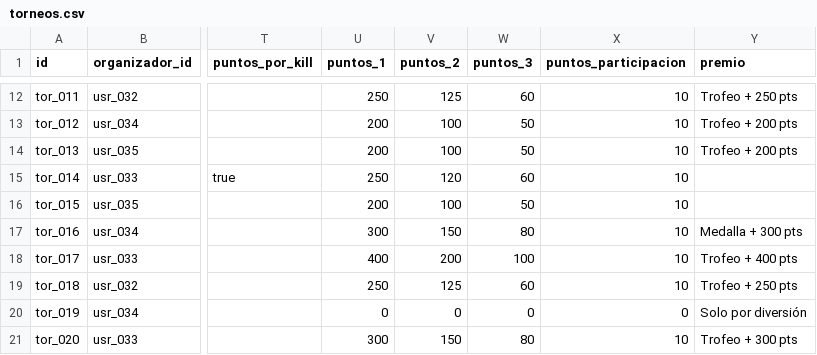
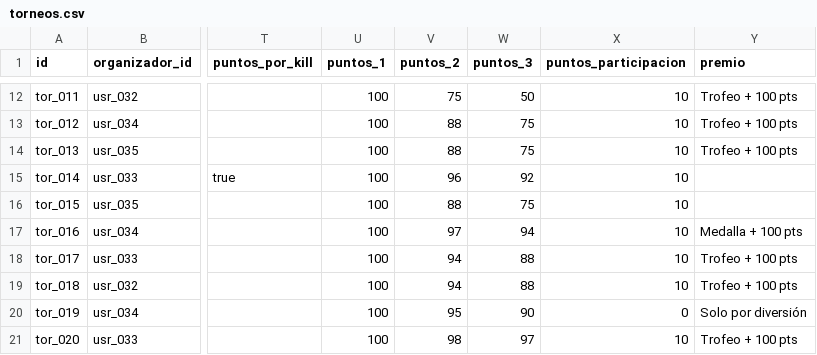
Before and after one commit to Lenguajes-5-Unbosque-2026/lt-tournament, a CSV file: data/mock/torneos.csv, drawn as a sheet; only a part is shown, gaps mark what is left out; the diff covers the shown part only; the diff names each change by its address in the sheet, - before the commit and + after, or states it on an @@ line.

```diff
--- a/data/mock/torneos.csv
+++ b/data/mock/torneos.csv
-U12 (puntos_1): 250
+U12 (puntos_1): 100
-V12 (puntos_2): 125
+V12 (puntos_2): 75
-W12 (puntos_3): 60
+W12 (puntos_3): 50
-Y12 (premio): Trofeo + 250 pts
+Y12 (premio): Trofeo + 100 pts
-U13:U14 (puntos_1): 200
+U13:U14 (puntos_1): 100
-V13:V14 (puntos_2): 100
+V13:V14 (puntos_2): 88
-W13:W14 (puntos_3): 50
+W13:W14 (puntos_3): 75
-Y13:Y14 (premio): Trofeo + 200 pts
+Y13:Y14 (premio): Trofeo + 100 pts
-U15 (puntos_1): 250
+U15 (puntos_1): 100
-V15 (puntos_2): 120
+V15 (puntos_2): 96
-W15 (puntos_3): 60
+W15 (puntos_3): 92
-U16 (puntos_1): 200
+U16 (puntos_1): 100
-V16 (puntos_2): 100
+V16 (puntos_2): 88
-W16 (puntos_3): 50
+W16 (puntos_3): 75
-U17 (puntos_1): 300
+U17 (puntos_1): 100
-V17 (puntos_2): 150
+V17 (puntos_2): 97
-W17 (puntos_3): 80
+W17 (puntos_3): 94
-Y17 (premio): Medalla + 300 pts
+Y17 (premio): Medalla + 100 pts
-U18 (puntos_1): 400
+U18 (puntos_1): 100
-V18 (puntos_2): 200
+V18 (puntos_2): 94
-W18 (puntos_3): 100
+W18 (puntos_3): 88
-Y18 (premio): Trofeo + 400 pts
+Y18 (premio): Trofeo + 100 pts
-U19 (puntos_1): 250
+U19 (puntos_1): 100
-V19 (puntos_2): 125
+V19 (puntos_2): 94
-W19 (puntos_3): 60
+W19 (puntos_3): 88
-Y19 (premio): Trofeo + 250 pts
+Y19 (premio): Trofeo + 100 pts
-U20 (puntos_1): 0
+U20 (puntos_1): 100
-V20 (puntos_2): 0
+V20 (puntos_2): 95
-W20 (puntos_3): 0
+W20 (puntos_3): 90
-U21 (puntos_1): 300
+U21 (puntos_1): 100
-V21 (puntos_2): 150
+V21 (puntos_2): 98
-W21 (puntos_3): 80
+W21 (puntos_3): 97
-Y21 (premio): Trofeo + 300 pts
+Y21 (premio): Trofeo + 100 pts
```
Also changed, not shown: 40 edited cells elsewhere in this file, data/mock/inscripciones.csv, data/mock/juegos.csv, 21 other files.
